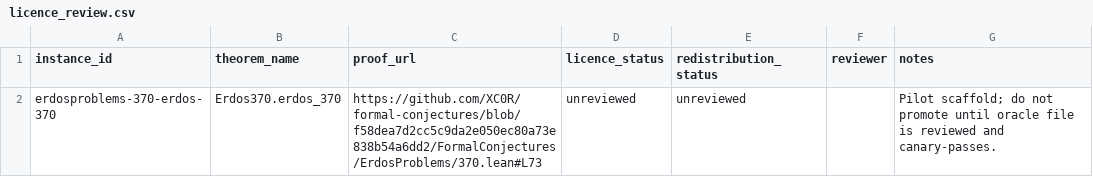
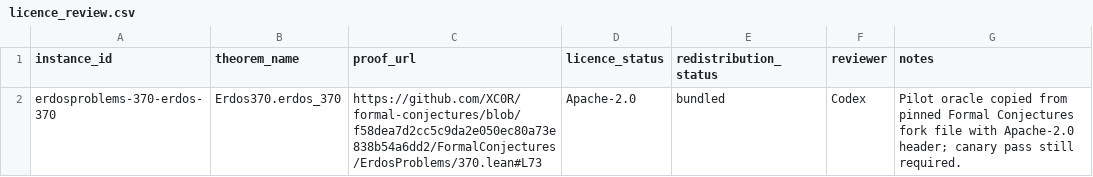
Before and after one commit to AllenGrahamHart/FormalConjectures-Bench, a CSV file: manifest/licence_review.csv, drawn as a sheet.

Commit message:
Make pilot oracle pass under Harbor

```diff
--- a/manifest/licence_review.csv
+++ b/manifest/licence_review.csv
@@ -1,2 +1,2 @@
 instance_id,theorem_name,proof_url,licence_status,redistribution_status,reviewer,notes
-erdosproblems-370-erdos-370,Erdos370.erdos_370,https://github.com/XC0R/formal-conjectures/blob/f58dea7d2cc5c9da2e050ec80a73e838b54a6dd2/FormalConjectures/ErdosProblems/370.lean#L73,unreviewed,unreviewed,,"Pilot scaffold; do not promote until oracle file is reviewed and canary-passes."
+erdosproblems-370-erdos-370,Erdos370.erdos_370,https://github.com/XC0R/formal-conjectures/blob/f58dea7d2cc5c9da2e050ec80a73e838b54a6dd2/FormalConjectures/ErdosProblems/370.lean#L73,Apache-2.0,bundled,Codex,"Pilot oracle copied from pinned Formal Conjectures fork file with Apache-2.0 header; canary pass still required."
```
Also changed, not shown: 29 other files.
